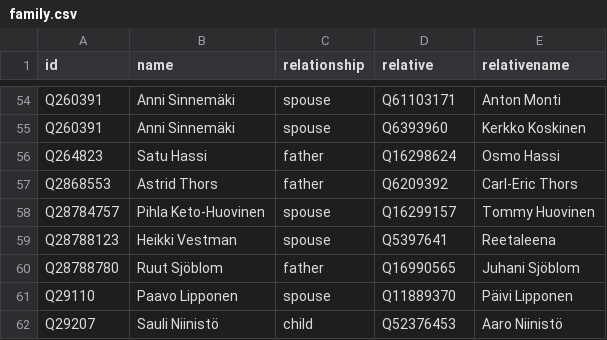
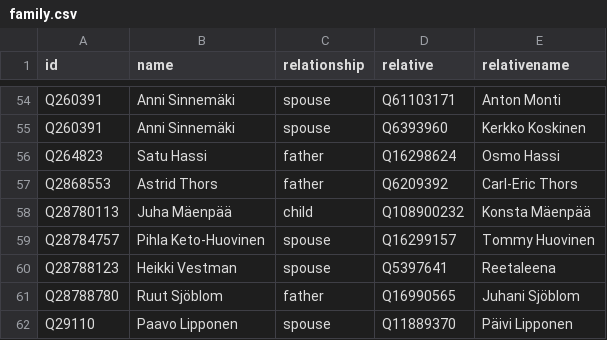
Before and after one commit to every-politician-scrapers/finland-cabinet, a CSV file: html/family.csv, drawn as a sheet; only a part is shown, gaps mark what is left out; the shorter side is filled out with more unchanged rows; the diff names each change by its address in the sheet, - before the commit and + after, or states it on an @@ line.

Commit message:
PCB update

```diff
--- a/html/family.csv
+++ b/html/family.csv
+row 58: Q28780113 | Juha Mäenpää | child | Q108900232 | Konsta Mäenpää
```
